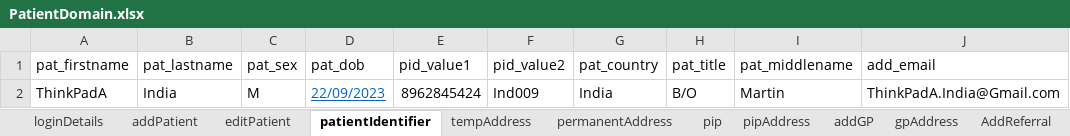
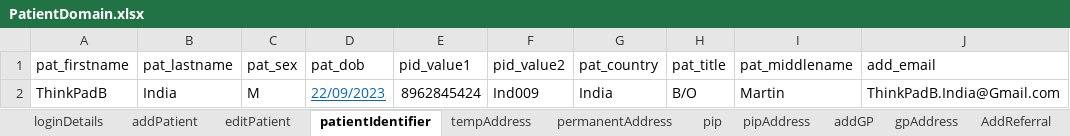
Before and after one commit to manojvyavahare27/ReleaseC4Automation, an Excel workbook: ExcelFiles/PatientDomain.xlsx, sheet patientIdentifier, drawn as a sheet; values as stored, in another font and other column widths than the file's, no borders; the diff names each change by its address in the sheet, - before the commit and + after, or states it on an @@ line.

Commit message:
Patient name

```diff
--- a/ExcelFiles/PatientDomain.xlsx (sheet patientIdentifier)
+++ b/ExcelFiles/PatientDomain.xlsx (sheet patientIdentifier)
-A2 (pat_firstname): ThinkPadA
+A2 (pat_firstname): ThinkPadB
-J2 (add_email): ThinkPadA.India@Gmail.com
+J2 (add_email): ThinkPadB.India@Gmail.com
```
Also changed, not shown: sheet addPatient, sheet patDetails, sheet editPatient.
